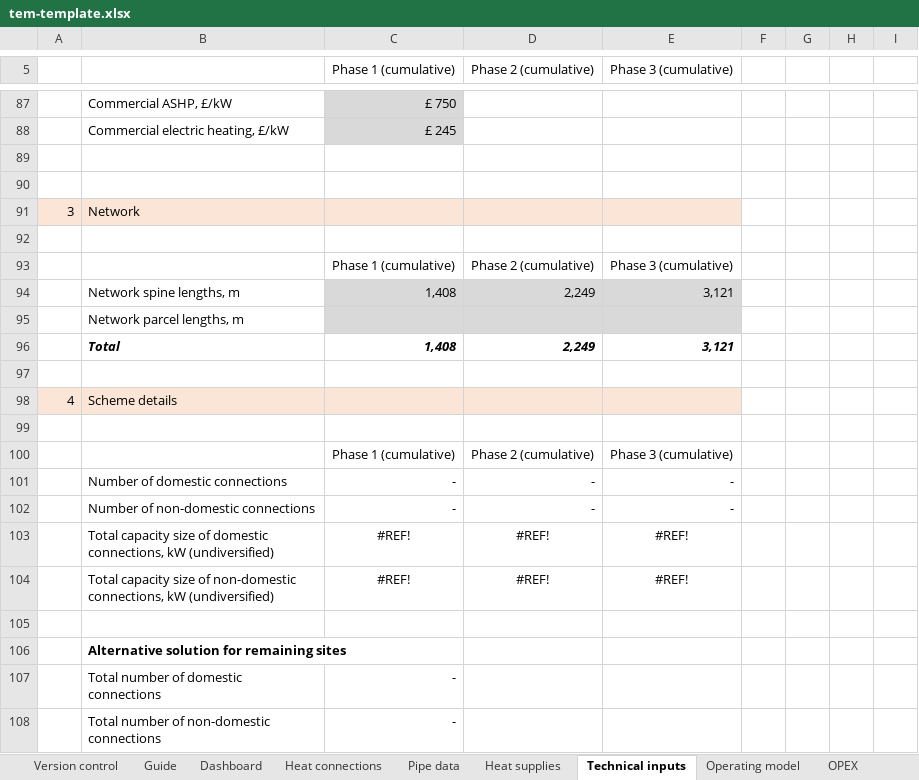
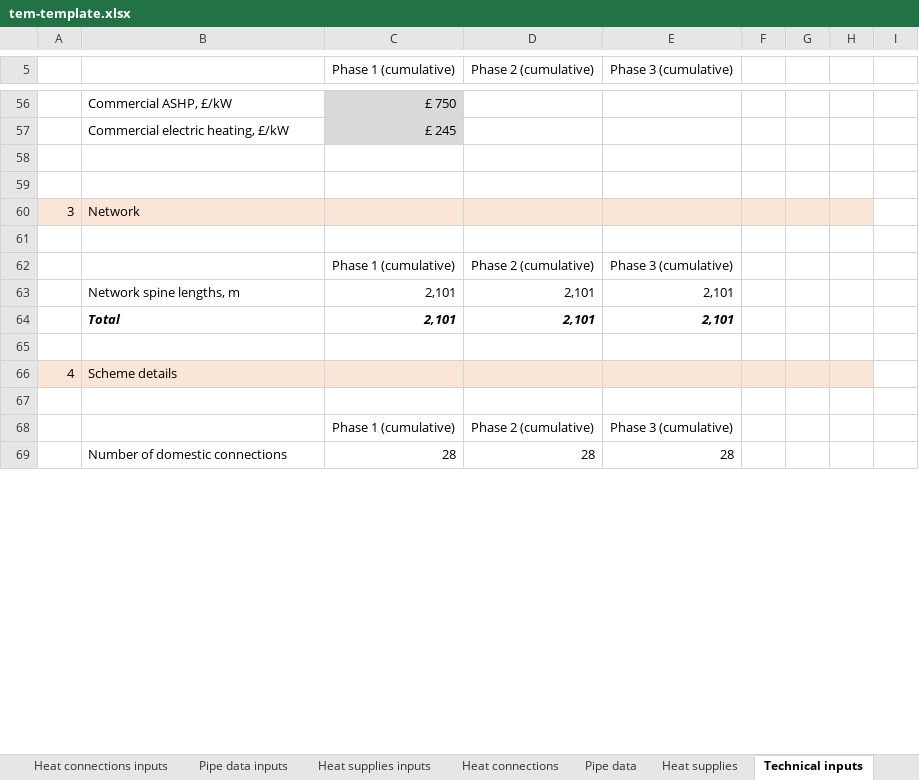
Before and after one commit to cse-bristol/110-thermos-ui, an Excel workbook: resources/tem-template.xlsx, sheet Technical inputs, drawn as a sheet; only a part is shown, gaps mark what is left out; values as stored, in another font and other column widths than the file's, no borders; removed rows and columns are numbered as before the commit, all else as after; the diff covers the shown part only; the diff names each change by its address in the sheet, - before the commit and + after, or states it on an @@ line.

```diff
--- a/resources/tem-template.xlsx (sheet Technical inputs)
+++ b/resources/tem-template.xlsx (sheet Technical inputs)
+sheet tab: Heat connections inputs
+sheet tab: Pipe data inputs
+sheet tab: Heat supplies inputs
-F60:H60 fill: none
+F60:H60 fill: #FBE5D6
-row 94:  | Network spine lengths, m | 1,408 | 2,249 | 3,121
-row 95:  | Network parcel lengths, m
-row 96:  | Total | 1,408 | 2,249 | 3,121
+row 63:  | Network spine lengths, m | 2,101 | 2,101 | 2,101
+row 64:  | Total | 2,101 | 2,101 | 2,101
-F66:H66 fill: none
+F66:H66 fill: #FBE5D6
-row 101:  | Number of domestic connections | - | - | -
-row 102:  | Number of non-domestic connections | - | - | -
-row 103:  | Total capacity size of domestic connections, kW (undiversified) | #REF! | #REF! | #REF!
-row 104:  | Total capacity size of non-domestic connections, kW (undiversified) | #REF! | #REF! | #REF!
-row 69: (empty)
+row 69:  | Number of domestic connections | 28 | 28 | 28
-row 106:  | Alternative solution for remaining sites
-row 107:  | Total number of domestic connections | -
-row 108:  | Total number of non-domestic connections | -
```
Also changed, not shown: 34 added rows, 38 removed rows and cell formats elsewhere in this sheet, sheet Financial Analysis, sheet Heat connections, sheet CO2e, sheet Pipe data, sheet CAPEX, sheet Heat supplies, 7 more sheets, other sheet tabs, formulas that keep their value, hidden cells, charts or pictures, 1 other file.
